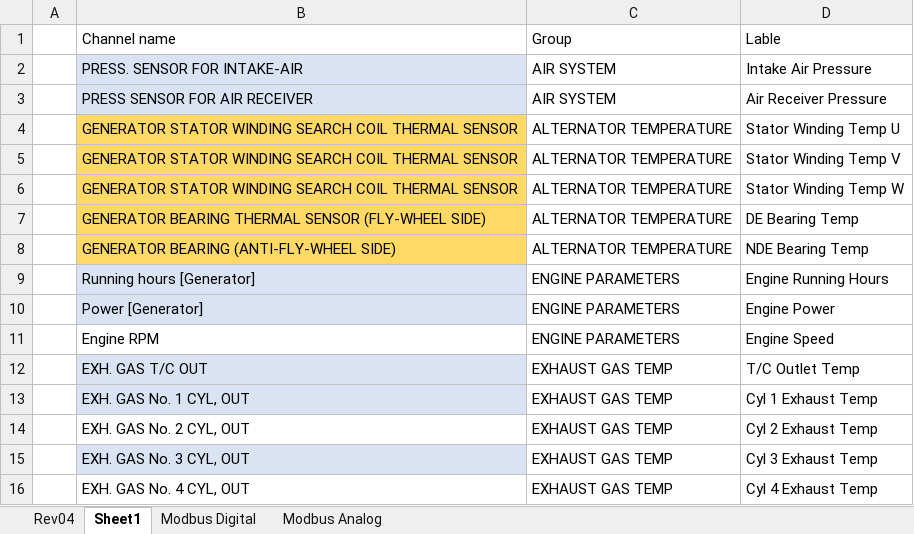
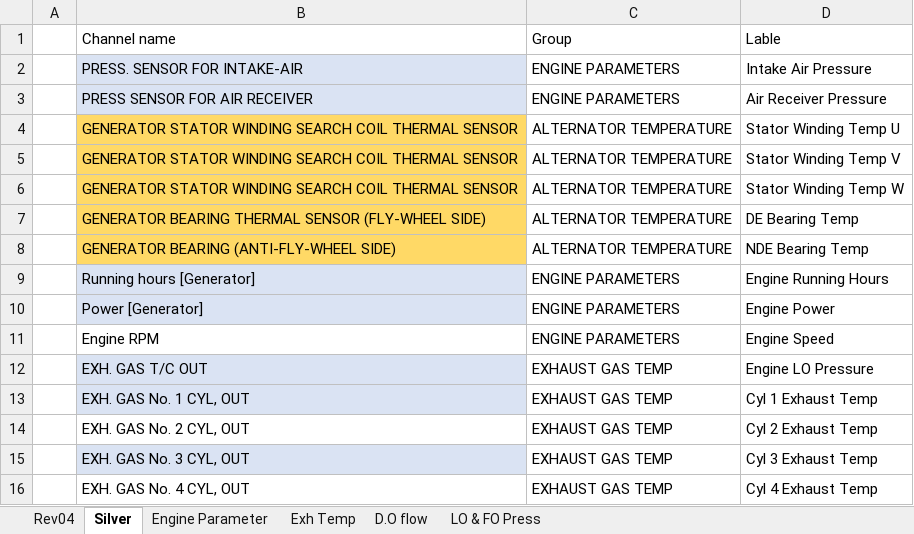
Before and after one commit to QuyenNguyenHP/Ormin_Project, an Excel workbook: Reference_docs/Ormeco Sensor List_Rev04- commenets by IE.xlsx, sheet Silver, drawn as a sheet; only a part is shown; values as stored, in another font and other column widths than the file's, no borders; table styles not drawn; the diff names each change by its address in the sheet, - before the commit and + after, or states it on an @@ line.

```diff
--- a/Reference_docs/Ormeco Sensor List_Rev04- commenets by IE.xlsx (sheet Silver)
+++ b/Reference_docs/Ormeco Sensor List_Rev04- commenets by IE.xlsx (sheet Silver)
-sheet tab: Sheet1
+sheet tab: Silver
-sheet tab: Modbus Analog
+sheet tab: Engine Parameter
-sheet tab: Modbus Digital
+sheet tab: Exh Temp
+sheet tab: D.O flow
+sheet tab: LO & FO Press
-C2:C3: AIR SYSTEM
+C2:C3: ENGINE PARAMETERS
-D12: T/C Outlet Temp
+D12: Engine LO Pressure
```
Also changed, not shown: sheet Engine Parameter, 13 other files.
